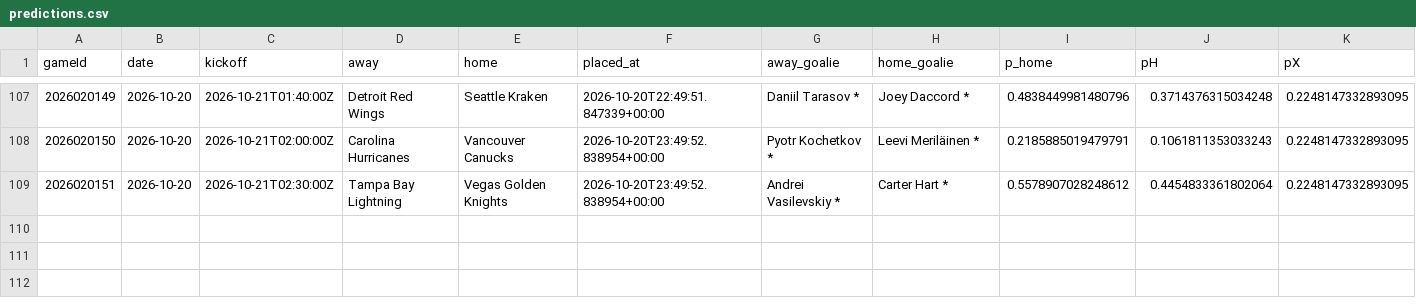
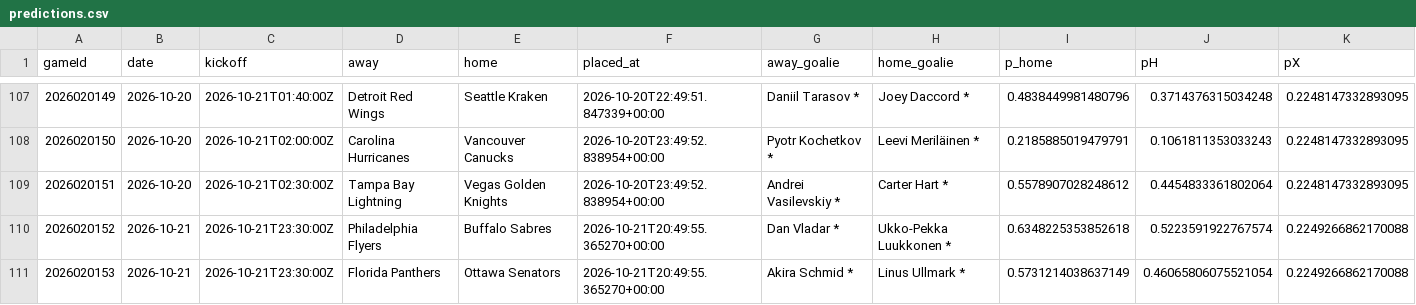
Before and after one commit to CR0ZER/NHL-Predictor, a CSV file: data/predictions.csv, drawn as a sheet; only a part is shown, gaps mark what is left out; rows hold the shown columns only; the diff names each change by its address in the sheet, - before the commit and + after, or states it on an @@ line.

```diff
--- a/data/predictions.csv
+++ b/data/predictions.csv
+row 110: 2026020152 | 2026-10-21 | 2026-10-21T23:30:00Z | Philadelphia Flyers | Buffalo Sabres | 2026-10-21T20:49:55.365270+00:00 | Dan Vladar * | Ukko-Pekka Luukkonen * | 0.6348225353852618 | 0.5223591922767574 | 0.2249266862170088
+row 111: 2026020153 | 2026-10-21 | 2026-10-21T23:30:00Z | Florida Panthers | Ottawa Senators | 2026-10-21T20:49:55.365270+00:00 | Akira Schmid * | Linus Ullmark * | 0.5731214038637149 | 0.46065806075521054 | 0.2249266862170088
```
Also changed, not shown: data/paper_bets.csv.
